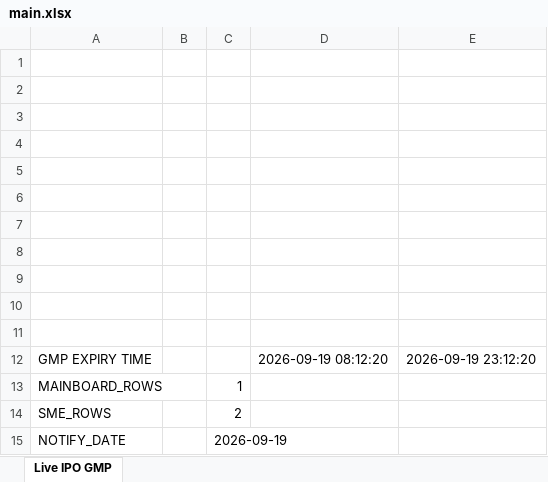
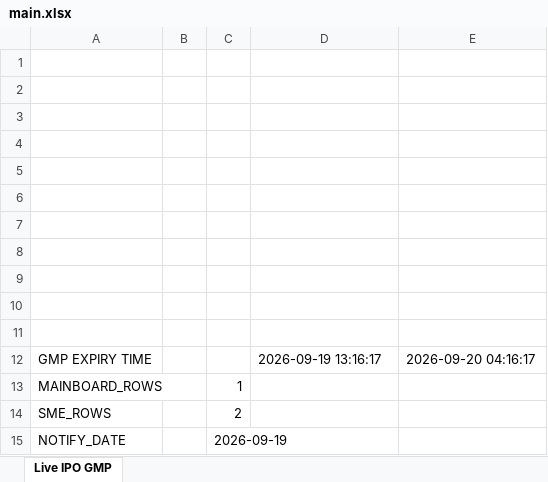
Before and after one commit to ayushpdkushwaha1/ipo-gmp-bot, an Excel workbook: files/main.xlsx, sheet Live IPO GMP, drawn as a sheet; values as stored, in another font and other column widths than the file's, no borders; the diff names each change by its address in the sheet, - before the commit and + after, or states it on an @@ line.

```diff
--- a/files/main.xlsx (sheet Live IPO GMP)
+++ b/files/main.xlsx (sheet Live IPO GMP)
-D12: 2026-09-19 08:12:20
+D12: 2026-09-19 13:16:17
-E12: 2026-09-19 23:12:20
+E12: 2026-09-20 04:16:17
```
Also changed, not shown: files/Mainboard_IPOs.xlsx, files/SME_IPOs.xlsx, 2 other files.
